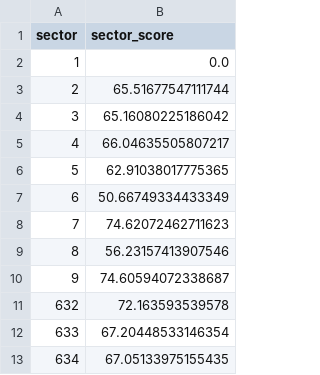
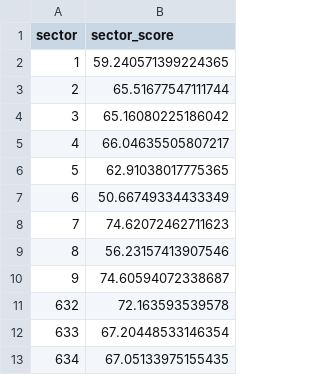
Before and after one commit to techsupport-Apercu/Dagster-Data-Quality-Standards-Verification-Project, a CSV file: Dagster/datasets/clean_stage14/stage_14_output.csv, drawn as a sheet.

```diff
--- a/Dagster/datasets/clean_stage14/stage_14_output.csv
+++ b/Dagster/datasets/clean_stage14/stage_14_output.csv
@@ -1,3 +1,3 @@
 sector,sector_score
-1,0.0
+1,59.240571399224365
 2,65.51677547111744
```
Also changed, not shown: Dagster/datasets/clean_stage13/stage_13_output.csv, 5 other files.
